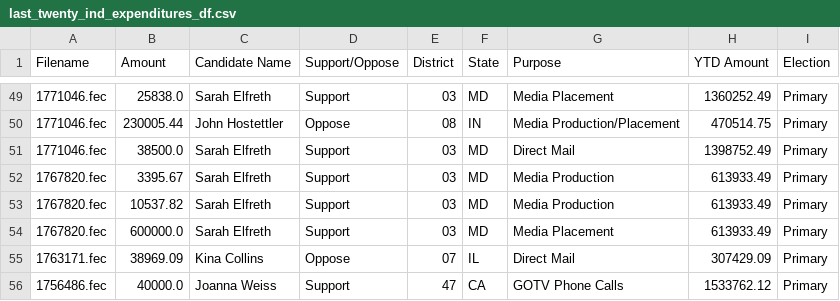
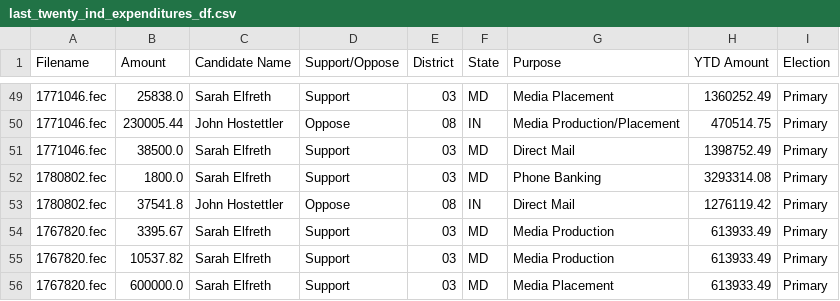
Before and after one commit to lemonaidn/udp_bot, a CSV file: last_twenty_ind_expenditures_df.csv, drawn as a sheet; only a part is shown, gaps mark what is left out; the shorter side is filled out with more unchanged rows; the diff names each change by its address in the sheet, - before the commit and + after, or states it on an @@ line.

```diff
--- a/last_twenty_ind_expenditures_df.csv
+++ b/last_twenty_ind_expenditures_df.csv
+row 52: 1780802.fec | 1800.0 | Sarah Elfreth | Support | 03 | MD | Phone Banking | 3293314.08 | Primary
+row 53: 1780802.fec | 37541.8 | John Hostettler | Oppose | 08 | IN | Direct Mail | 1276119.42 | Primary
```
Also changed, not shown: fec_urls.csv, pdf_urls.csv, 3 other files.
